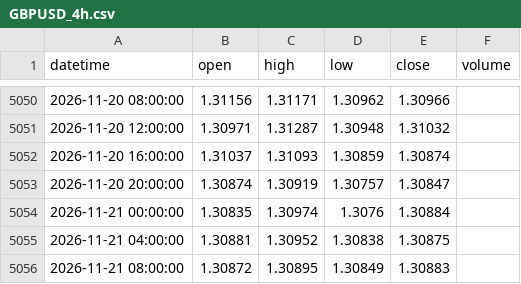
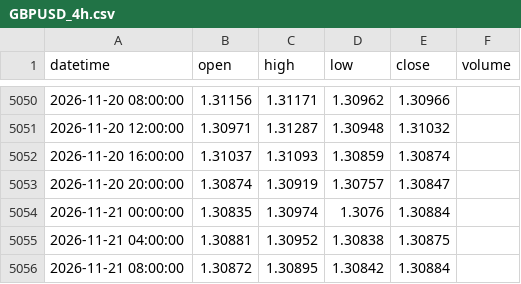
Before and after one commit to 9820amos44/Analysis-, a CSV file: data/GBPUSD_4h.csv, drawn as a sheet; only a part is shown, gaps mark what is left out.

Commit message:
update GBPUSD_4h.csv (2026-11-21 10:21 UTC)

```diff
--- a/data/GBPUSD_4h.csv
+++ b/data/GBPUSD_4h.csv
@@ -5055,2 +5055,2 @@ datetime,open,high,low,close,volume
 2026-11-21 04:00:00,1.30881,1.30952,1.30838,1.30875,
-2026-11-21 08:00:00,1.30872,1.30895,1.30849,1.30883,
+2026-11-21 08:00:00,1.30872,1.30895,1.30842,1.30884,
```
